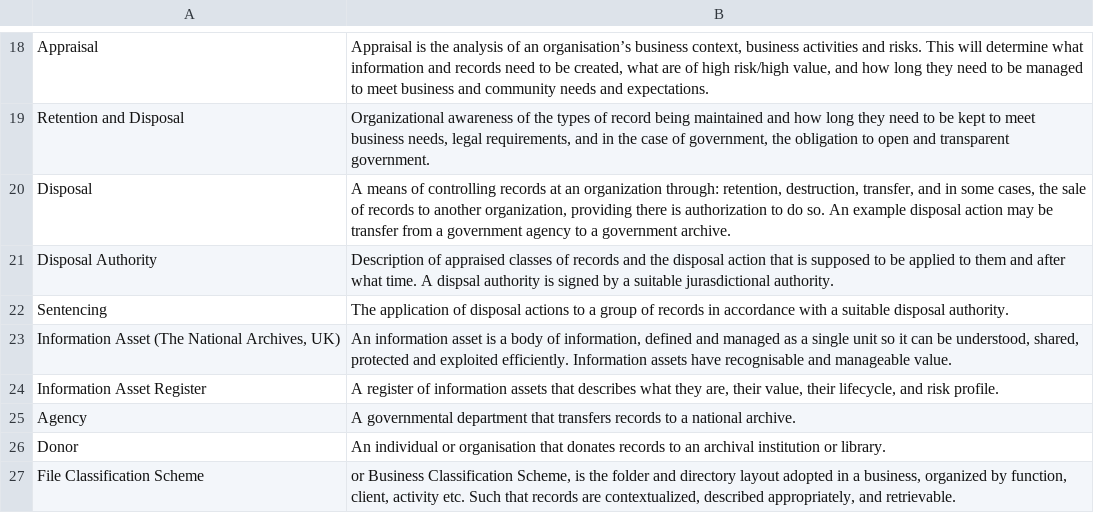
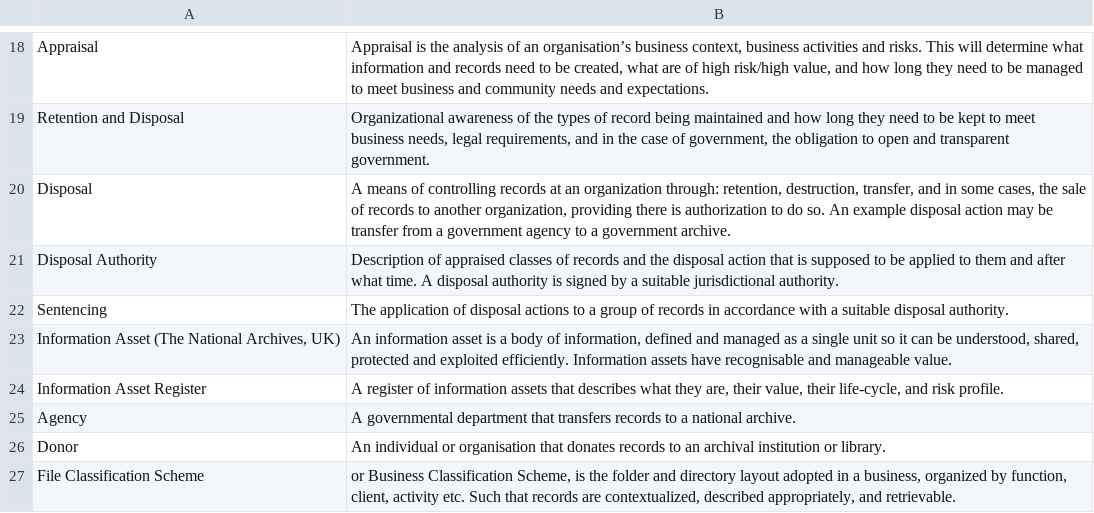
Before and after one commit to ross-spencer/brainscape-digital-preservation, a CSV file: archival-principles.csv, drawn as a sheet; only a part is shown, gaps mark what is left out; the diff covers the shown part only.

```diff
--- a/archival-principles.csv
+++ b/archival-principles.csv
@@ -20,6 +20,6 @@
 "Disposal","A means of controlling records at an organization through: retention, destruction, transfer, and in some cases, the sale of records to another organization, providing there is authorization to do so. An example disposal action may be transfer from a government agency to a government archive."
-"Disposal Authority","Description of appraised classes of records and the disposal action that is supposed to be applied to them and after what time. A dispsal authority is signed by a suitable jurasdictional authority. "
+"Disposal Authority","Description of appraised classes of records and the disposal action that is supposed to be applied to them and after what time. A disposal authority is signed by a suitable jurisdictional authority. "
 "Sentencing","The application of disposal actions to a group of records in accordance with a suitable disposal authority."
 "Information Asset (The National Archives, UK)","An information asset is a body of information, defined and managed as a single unit so it can be understood, shared, protected and exploited efficiently. Information assets have recognisable and manageable value."
-"Information Asset Register","A register of information assets that describes what they are, their value, their lifecycle, and risk profile. "
+"Information Asset Register","A register of information assets that describes what they are, their value, their life-cycle, and risk profile. "
 "Agency","A governmental department that transfers records to a national archive. "
```
Also changed, not shown: 8 edited cells elsewhere in this file, concepts.csv, intrinsic-value.csv, 7 other files.
